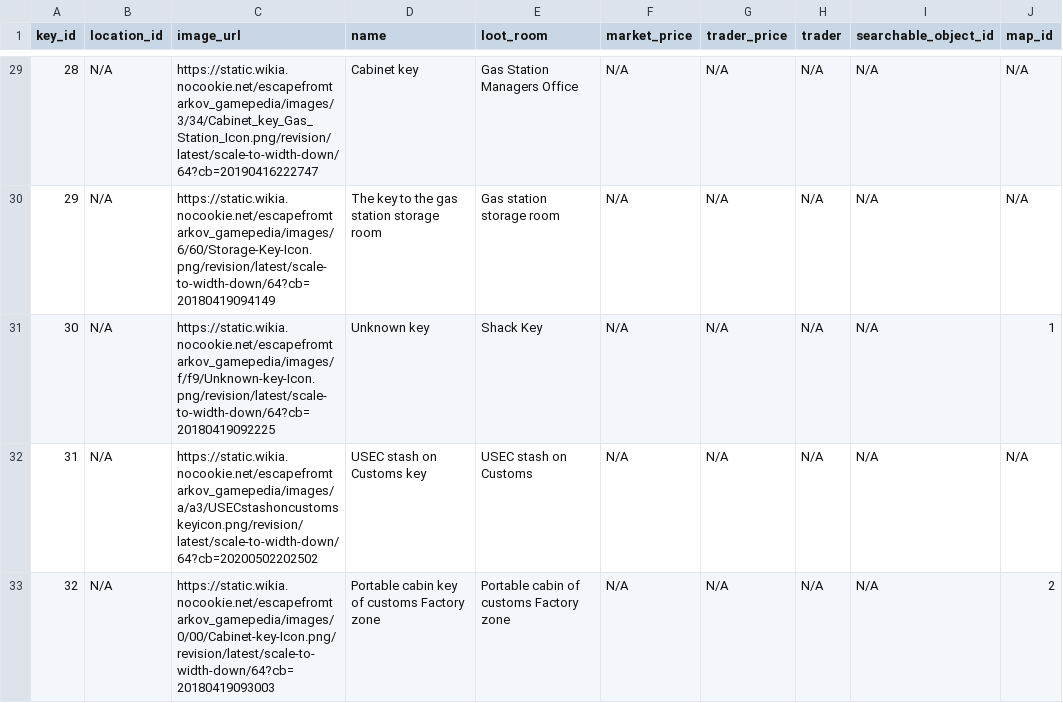
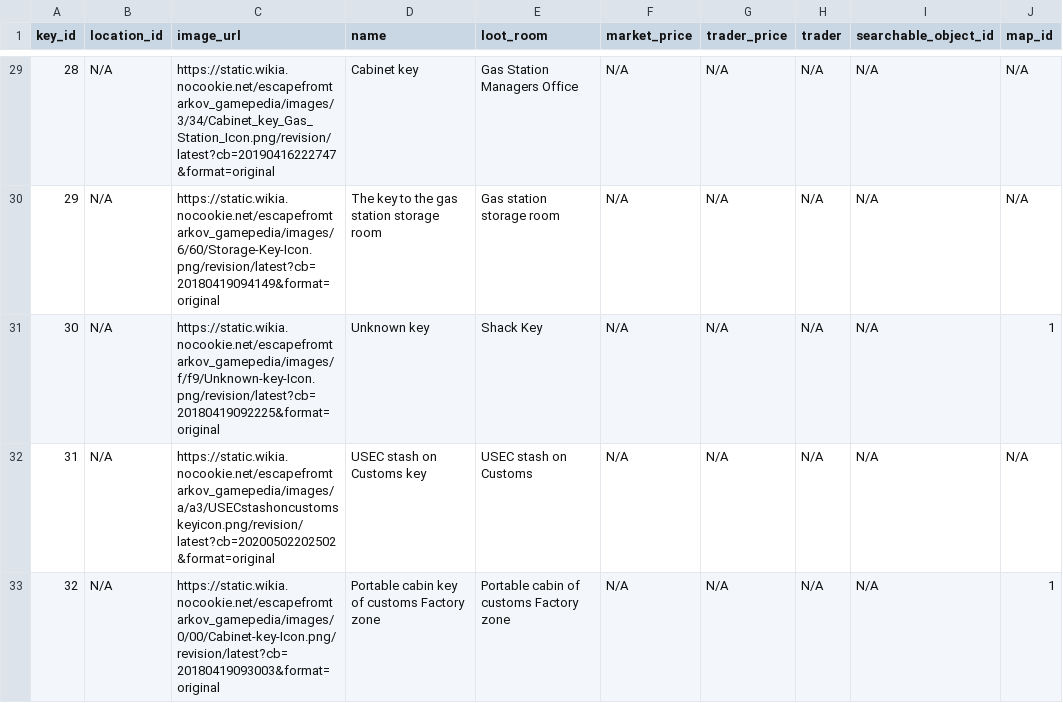
Before and after one commit to Artyvas/Tarkov_Tools, a CSV file: db/keys.csv, drawn as a sheet; only a part is shown, gaps mark what is left out; the diff covers the shown part only.

```diff
--- a/db/keys.csv
+++ b/db/keys.csv
@@ -29,5 +29,5 @@ key_id,location_id,image_url,name,loot_room,market_price,trader_price,trader,sea
-28,N/A,https://static.wikia.nocookie.net/escapefromtarkov_gamepedia/images/3/34/Cabinet_key_Gas_Station_Icon.png/revision/latest/scale-to-width-down/64?cb=20190416222747,Cabinet key,Gas Station Managers Office,N/A,N/A,N/A,N/A,N/A
-29,N/A,https://static.wikia.nocookie.net/escapefromtarkov_gamepedia/images/6/60/Storage-Key-Icon.png/revision/latest/scale-to-width-down/64?cb=20180419094149,The key to the gas station storage room,Gas station storage room,N/A,N/A,N/A,N/A,N/A
-30,N/A,https://static.wikia.nocookie.net/escapefromtarkov_gamepedia/images/f/f9/Unknown-key-Icon.png/revision/latest/scale-to-width-down/64?cb=20180419092225,Unknown key,Shack Key,N/A,N/A,N/A,N/A,1
-31,N/A,https://static.wikia.nocookie.net/escapefromtarkov_gamepedia/images/a/a3/USECstashoncustomskeyicon.png/revision/latest/scale-to-width-down/64?cb=20200502202502,USEC stash on Customs key,USEC stash on Customs,N/A,N/A,N/A,N/A,N/A
-32,N/A,https://static.wikia.nocookie.net/escapefromtarkov_gamepedia/images/0/00/Cabinet-key-Icon.png/revision/latest/scale-to-width-down/64?cb=20180419093003,Portable cabin key of customs Factory zone,Portable cabin of customs Factory zone,N/A,N/A,N/A,N/A,2
+28,N/A,https://static.wikia.nocookie.net/escapefromtarkov_gamepedia/images/3/34/Cabinet_key_Gas_Station_Icon.png/revision/latest?cb=20190416222747&format=original,Cabinet key,Gas Station Managers Office,N/A,N/A,N/A,N/A,N/A
+29,N/A,https://static.wikia.nocookie.net/escapefromtarkov_gamepedia/images/6/60/Storage-Key-Icon.png/revision/latest?cb=20180419094149&format=original,The key to the gas station storage room,Gas station storage room,N/A,N/A,N/A,N/A,N/A
+30,N/A,https://static.wikia.nocookie.net/escapefromtarkov_gamepedia/images/f/f9/Unknown-key-Icon.png/revision/latest?cb=20180419092225&format=original,Unknown key,Shack Key,N/A,N/A,N/A,N/A,1
+31,N/A,https://static.wikia.nocookie.net/escapefromtarkov_gamepedia/images/a/a3/USECstashoncustomskeyicon.png/revision/latest?cb=20200502202502&format=original,USEC stash on Customs key,USEC stash on Customs,N/A,N/A,N/A,N/A,N/A
+32,N/A,https://static.wikia.nocookie.net/escapefromtarkov_gamepedia/images/0/00/Cabinet-key-Icon.png/revision/latest?cb=20180419093003&format=original,Portable cabin key of customs Factory zone,Portable cabin of customs Factory zone,N/A,N/A,N/A,N/A,1
```
Also changed, not shown: 27 edited cells elsewhere in this file, 1 other file.
